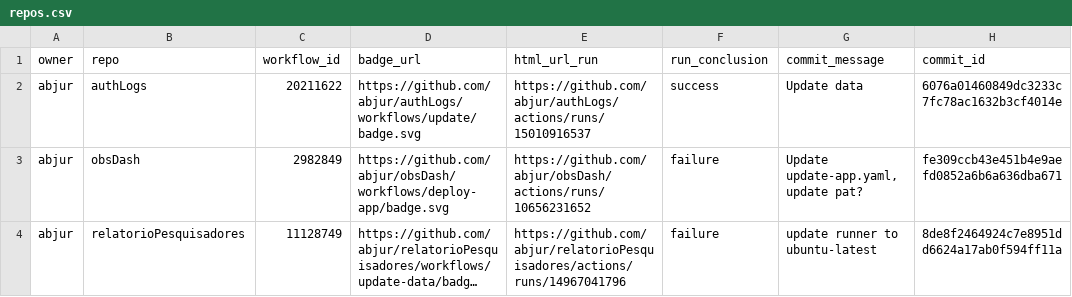
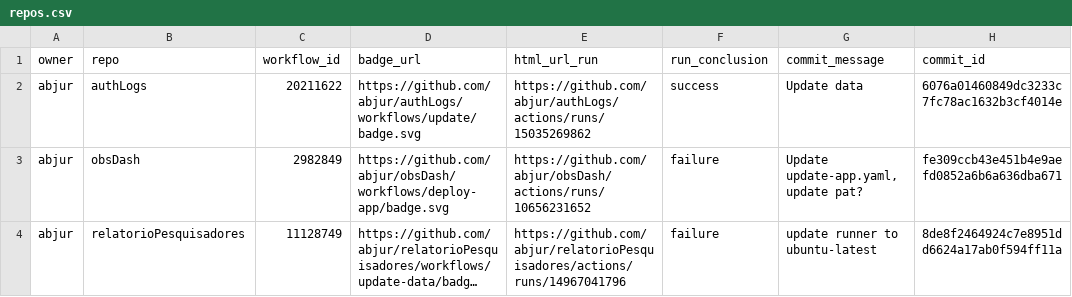
Before and after one commit to abjur/abjStatus, a CSV file: repos.csv, drawn as a sheet; only a part is shown; long unchanged cells end in …; the diff names each change by its address in the sheet, - before the commit and + after, or states it on an @@ line.

```diff
--- a/repos.csv
+++ b/repos.csv
-E2 (html_url_run): https://github.com/abjur/authLogs/actions/runs/15010916537
+E2 (html_url_run): https://github.com/abjur/authLogs/actions/runs/15035269862
```
Also changed, not shown: 1 other file.
